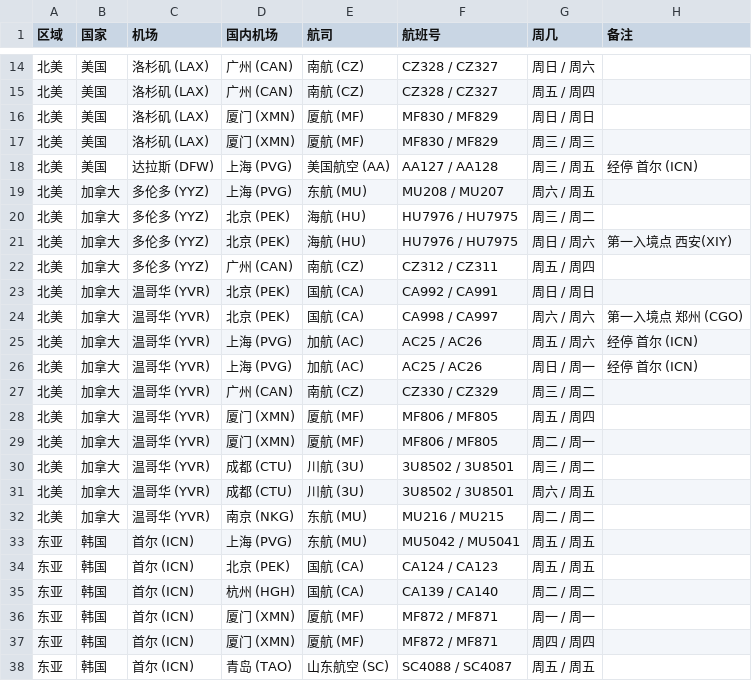
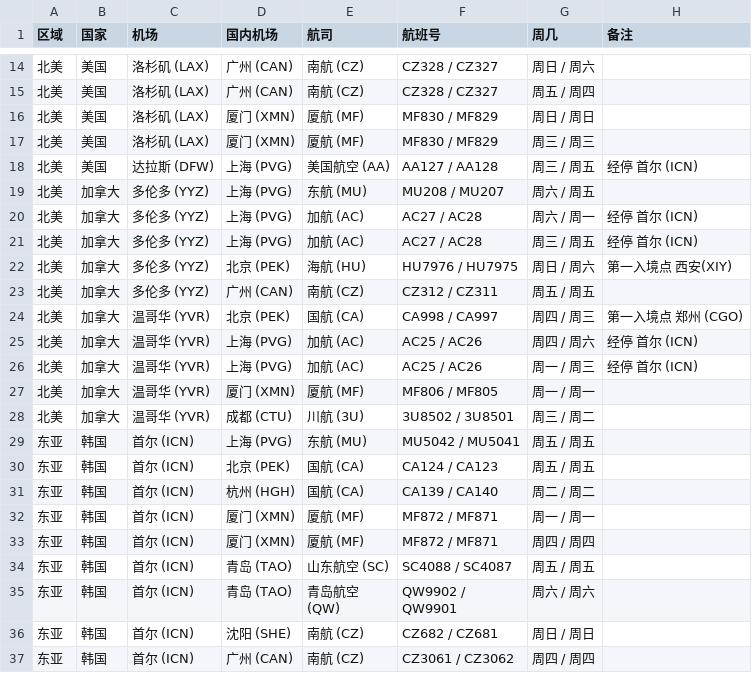
Before and after one commit to USCreditCardGuide/airlines-to-china-covid-19, a CSV file: airlines.csv, drawn as a sheet; only a part is shown, gaps mark what is left out; the shorter side is filled out with more unchanged rows.

Commit message:
Update airlines.csv
Update for all Canada routes according to the latest plan.

```diff
--- a/airlines.csv
+++ b/airlines.csv
@@ -19,15 +19,11 @@
 北美,加拿大,多伦多 (YYZ),上海 (PVG),东航 (MU),MU208 / MU207,周六 / 周五,
-北美,加拿大,多伦多 (YYZ),北京 (PEK),海航 (HU),HU7976 / HU7975,周三 / 周二,
+北美,加拿大,多伦多 (YYZ),上海 (PVG),加航 (AC),AC27 / AC28,周六 / 周一,经停 首尔 (ICN)
+北美,加拿大,多伦多 (YYZ),上海 (PVG),加航 (AC),AC27 / AC28,周三 / 周五,经停 首尔 (ICN)
 北美,加拿大,多伦多 (YYZ),北京 (PEK),海航 (HU),HU7976 / HU7975,周日 / 周六,第一入境点 西安(XIY)
-北美,加拿大,多伦多 (YYZ),广州 (CAN),南航 (CZ),CZ312 / CZ311,周五 / 周四,
-北美,加拿大,温哥华 (YVR),北京 (PEK),国航 (CA),CA992 / CA991,周日 / 周日,
-北美,加拿大,温哥华 (YVR),北京 (PEK),国航 (CA),CA998 / CA997,周六 / 周六,第一入境点 郑州 (CGO)
-北美,加拿大,温哥华 (YVR),上海 (PVG),加航 (AC),AC25 / AC26,周五 / 周六,经停 首尔 (ICN)
-北美,加拿大,温哥华 (YVR),上海 (PVG),加航 (AC),AC25 / AC26,周日 / 周一,经停 首尔 (ICN)
-北美,加拿大,温哥华 (YVR),广州 (CAN),南航 (CZ),CZ330 / CZ329,周三 / 周二,
-北美,加拿大,温哥华 (YVR),厦门 (XMN),厦航 (MF),MF806 / MF805,周五 / 周四,
-北美,加拿大,温哥华 (YVR),厦门 (XMN),厦航 (MF),MF806 / MF805,周二 / 周一,
+北美,加拿大,多伦多 (YYZ),广州 (CAN),南航 (CZ),CZ312 / CZ311,周五 / 周五,
+北美,加拿大,温哥华 (YVR),北京 (PEK),国航 (CA),CA998 / CA997,周四 / 周三,第一入境点 郑州 (CGO)
+北美,加拿大,温哥华 (YVR),上海 (PVG),加航 (AC),AC25 / AC26,周四 / 周六,经停 首尔 (ICN)
+北美,加拿大,温哥华 (YVR),上海 (PVG),加航 (AC),AC25 / AC26,周一 / 周三,经停 首尔 (ICN)
+北美,加拿大,温哥华 (YVR),厦门 (XMN),厦航 (MF),MF806 / MF805,周一 / 周一,
 北美,加拿大,温哥华 (YVR),成都 (CTU),川航 (3U),3U8502 / 3U8501,周三 / 周二,
-北美,加拿大,温哥华 (YVR),成都 (CTU),川航 (3U),3U8502 / 3U8501,周六 / 周五,
-北美,加拿大,温哥华 (YVR),南京 (NKG),东航 (MU),MU216 / MU215,周二 / 周二,
 东亚,韩国,首尔 (ICN),上海 (PVG),东航 (MU),MU5042 / MU5041,周五 / 周五,
```
